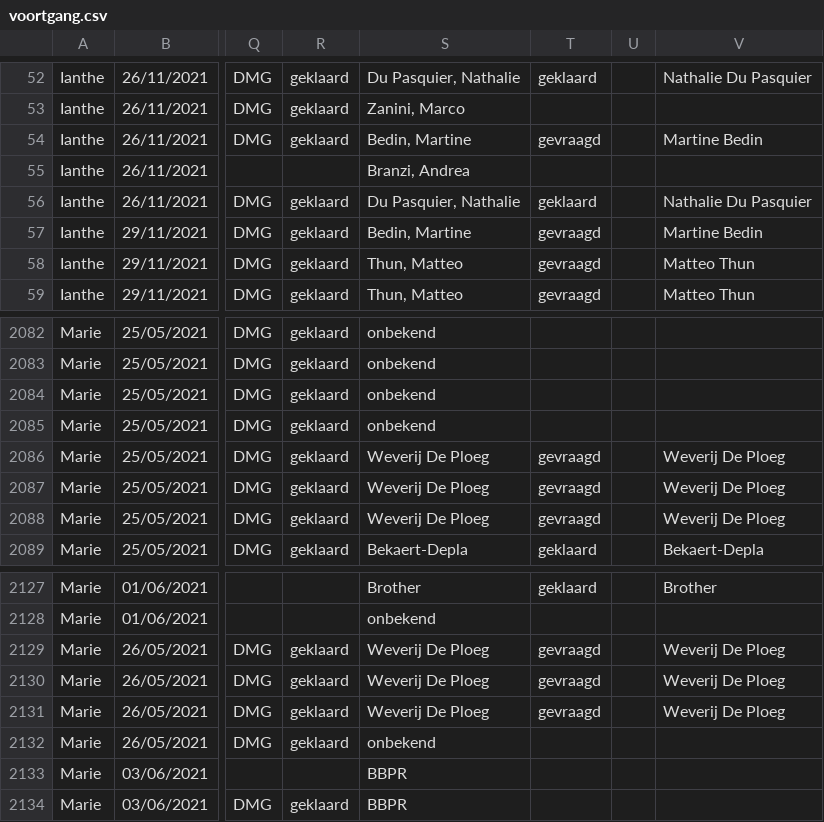
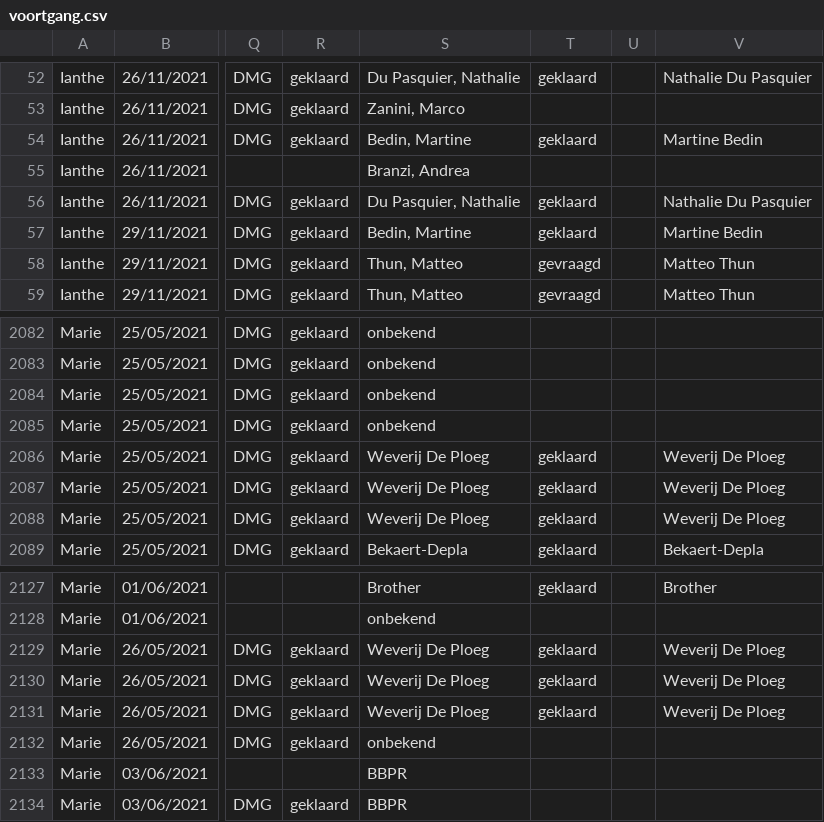
Before and after one commit to DesignMuseumGent/flat-voortgang, a CSV file: voortgang.csv, drawn as a sheet; only a part is shown, gaps mark what is left out; the diff names each change by its address in the sheet, - before the commit and + after, or states it on an @@ line.

Commit message:
Flat: latest data (2022-05-13T03:11:26.791Z) {   "date": "2022-05-13T03:11:26.791Z",   "files": [     {       "name": "voortgang.csv",       "deltaBytes": 0,       "source": "https://docs.google.com/spreadsheets/d/e/2PACX-1vQkI3r_1FDN5TfQ3vMh6MeJ01LW8gfjMSKB0qw6OCMcN9FbbAZnClBiotxrbh2p5v8nOe-BNbpLN2O-/pub?gid=1097885687&single=true&output=csv"     }   ] }

```diff
--- a/voortgang.csv
+++ b/voortgang.csv
-T54: gevraagd
+T54: geklaard
-T57: gevraagd
+T57: geklaard
-T2086:T2088: gevraagd
+T2086:T2088: geklaard
-T2129:T2131: gevraagd
+T2129:T2131: geklaard
```
